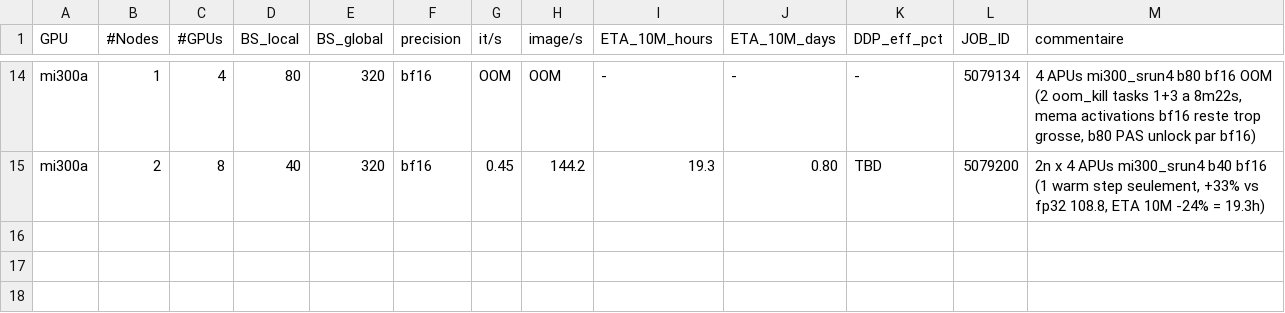
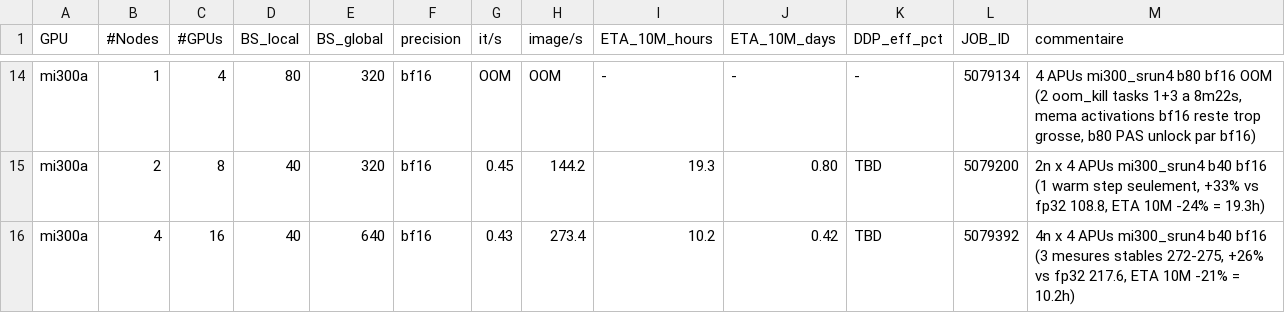
Before and after one commit to emile-salaun/CINES_Hackathon_DINO_NIFTI_Axial, a CSV file: nifti_dino_axial/results.csv, drawn as a sheet; only a part is shown, gaps mark what is left out.

Commit message:
bf16 4n x 4 b40 (5079392): 273.4 img/s = +26% vs fp32 217.6 hero number
3 mesures warm stables steps 100-200: 275.7/272.3/272.2 img/s
-> Mediane = 273.4 img/s = 0.43 it/s steady-state
-> ETA 10M = 10.2h (0.42j) vs fp32 12.8h (-21%)

Scaling bf16 cross-node (= vs 1n x 4 = 80 img/s ref):
  1n -> 2n : 144.2 / (80*2) = 90% efficacite
  2n -> 4n : 273.4 / (144.2*2) = 95% efficacite
  -> Quasi-lineaire post 1er hop = meme pattern que fp32
     mais a 26% throughput plus haut a chaque palier.

Synthese matrice multi-node bf16 vs fp32:
  1n x 4 :  64.0 ->  80.0 (+25%)
  2n x 4 : 108.8 -> 144.2 (+33%)
  4n x 4 : 217.6 -> 273.4 (+26%)

Projection 8n bf16: ~530 img/s = ETA 10M ~5.2h. A confirmer.

results.csv: row 4n bf16. report_bf16.md: Run 7 + synthese multi-node.

```diff
--- a/nifti_dino_axial/results.csv
+++ b/nifti_dino_axial/results.csv
@@ -15 +15,2 @@ mi300a;1;4;80;320;bf16;OOM;OOM;-;-;-;5079134;4 APUs mi300_srun4 b80 bf16 OOM (2
 mi300a;2;8;40;320;bf16;0.45;144.2;19.3;0.80;TBD;5079200;2n x 4 APUs mi300_srun4 b40 bf16 (1 warm step seulement, +33% vs fp32 108.8, ETA 10M -24% = 19.3h)
+mi300a;4;16;40;640;bf16;0.43;273.4;10.2;0.42;TBD;5079392;4n x 4 APUs mi300_srun4 b40 bf16 (3 mesures stables 272-275, +26% vs fp32 217.6, ETA 10M -21% = 10.2h)
```
Also changed, not shown: 1 other file.
